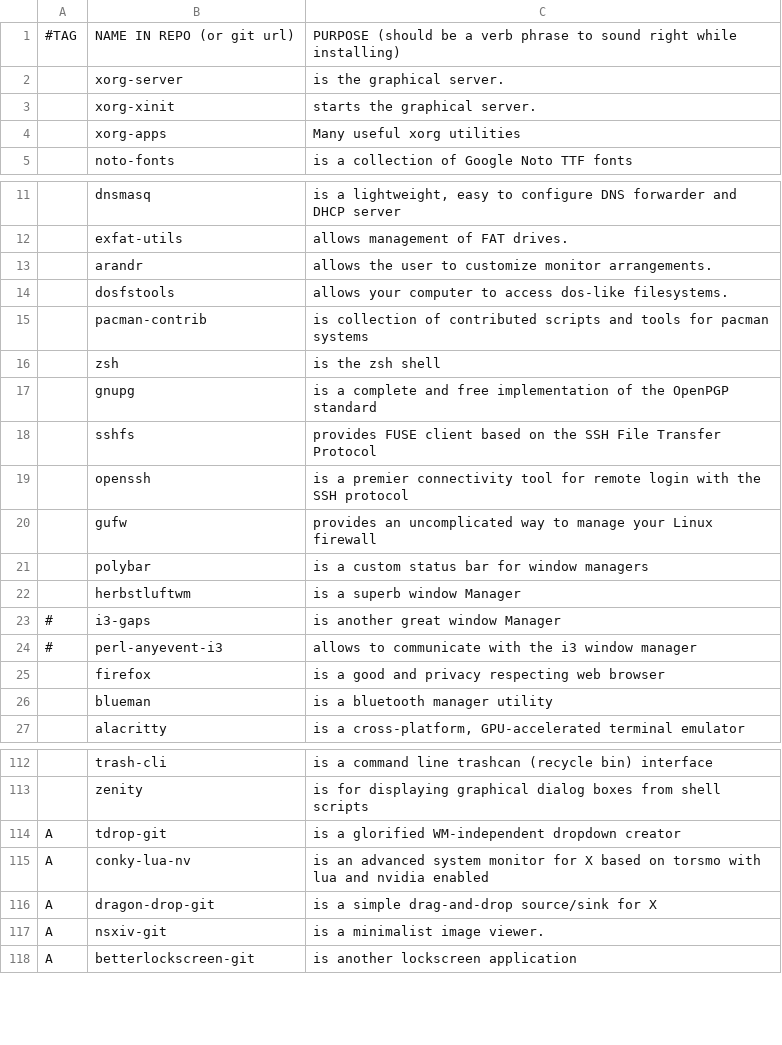
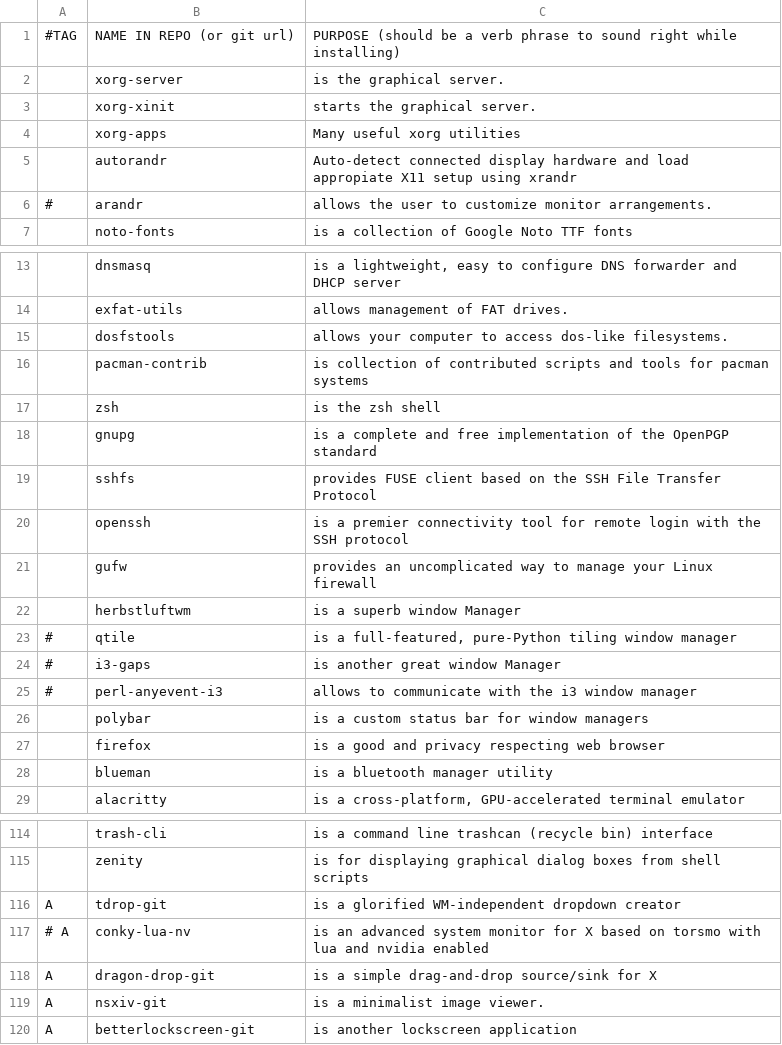
Before and after one commit to RayZ0rr/LinuxBootstrap, a CSV file: Arch/progs.csv, drawn as a sheet; only a part is shown, gaps mark what is left out.

Commit message:
feat: add autorandr and qtile

```diff
--- a/Arch/progs.csv
+++ b/Arch/progs.csv
@@ -4,2 +4,4 @@
 ,xorg-apps,"Many useful xorg utilities"
+,autorandr,"Auto-detect connected display hardware and load appropiate X11 setup using xrandr"
+# ,arandr,"allows the user to customize monitor arrangements."
 ,noto-fonts,"is a collection of Google Noto TTF fonts"
@@ -12,3 +14,2 @@
 ,exfat-utils,"allows management of FAT drives."
-,arandr,"allows the user to customize monitor arrangements."
 ,dosfstools,"allows your computer to access dos-like filesystems."
@@ -20,6 +21,7 @@
 ,gufw,"provides an uncomplicated way to manage your Linux firewall"
-,polybar,"is a custom status bar for window managers"
 ,herbstluftwm,"is a superb window Manager"
+# ,qtile,"is a full-featured, pure-Python tiling window manager"
 # ,i3-gaps,"is another great window Manager"
 # ,perl-anyevent-i3,"allows to communicate with the i3 window manager"
+,polybar,"is a custom status bar for window managers"
 ,firefox,"is a good and privacy respecting web browser"
@@ -114,3 +116,3 @@
 A,tdrop-git,"is a glorified WM-independent dropdown creator"
-A,conky-lua-nv,"is an advanced system monitor for X based on torsmo with lua and nvidia enabled"
+# A,conky-lua-nv,"is an advanced system monitor for X based on torsmo with lua and nvidia enabled"
 A,dragon-drop-git,"is a simple drag-and-drop source/sink for X"
```
